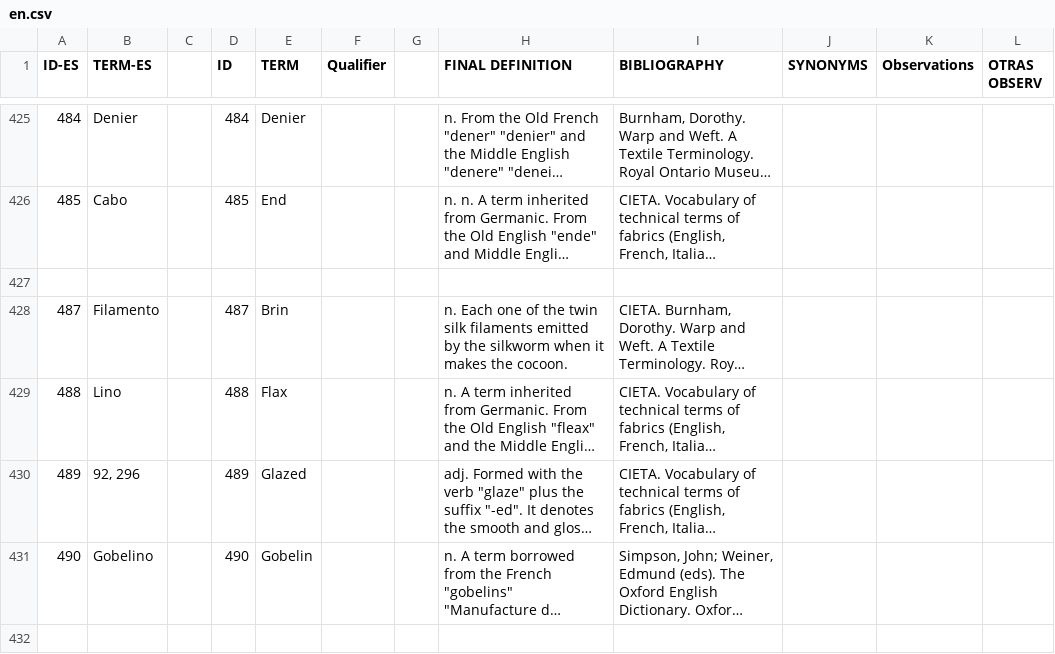
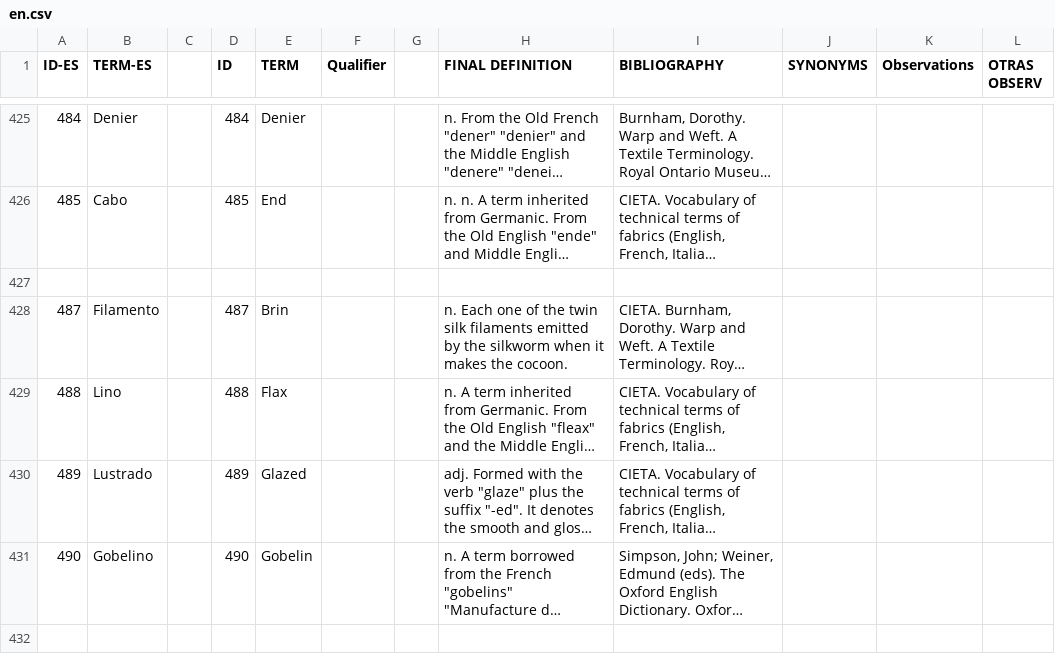
Before and after one commit to silknow/thesaurus, a CSV file: raw-data/en.csv, drawn as a sheet; only a part is shown, gaps mark what is left out; long unchanged cells end in …; the diff covers the shown part only; the diff names each change by its address in the sheet, - before the commit and + after, or states it on an @@ line.

```diff
--- a/raw-data/en.csv
+++ b/raw-data/en.csv
-B430 (TERM-ES): 92, 296
+B430 (TERM-ES): Lustrado
```
Also changed, not shown: 1 added row and 1 edited cell elsewhere in this file, raw-data/es.csv, raw-data/it.csv, 3 other files.
